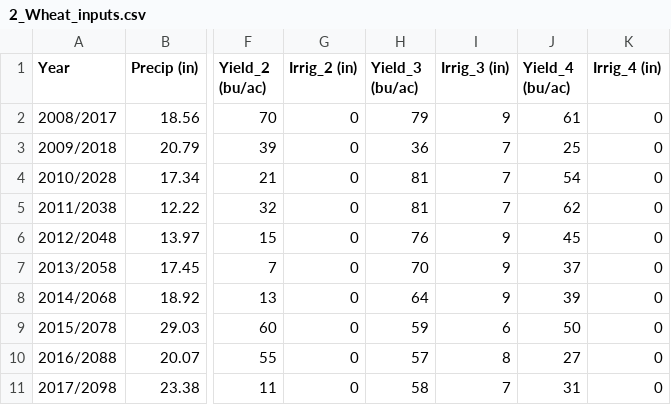
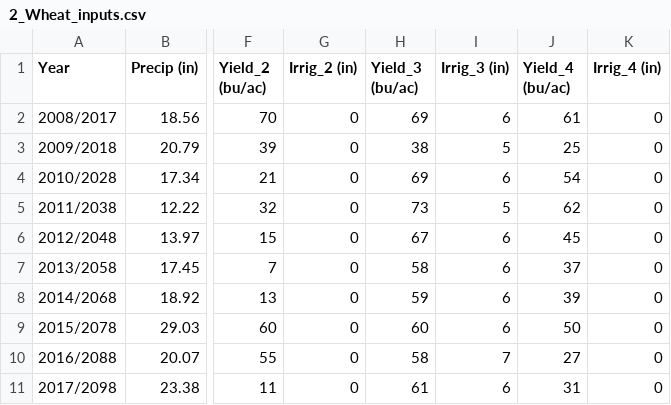
Before and after one commit to JPhetheet/FEWCalc, a CSV file: 2_Wheat_inputs.csv, drawn as a sheet; only a part is shown, gaps mark what is left out; the diff names each change by its address in the sheet, - before the commit and + after, or states it on an @@ line.

```diff
--- a/2_Wheat_inputs.csv
+++ b/2_Wheat_inputs.csv
-H2 (Yield_3 (bu/ac)): 79
+H2 (Yield_3 (bu/ac)): 69
-I2 (Irrig_3 (in)): 9
+I2 (Irrig_3 (in)): 6
-H3 (Yield_3 (bu/ac)): 36
+H3 (Yield_3 (bu/ac)): 38
-I3 (Irrig_3 (in)): 7
+I3 (Irrig_3 (in)): 5
-H4 (Yield_3 (bu/ac)): 81
+H4 (Yield_3 (bu/ac)): 69
-I4 (Irrig_3 (in)): 7
+I4 (Irrig_3 (in)): 6
-H5 (Yield_3 (bu/ac)): 81
+H5 (Yield_3 (bu/ac)): 73
-I5 (Irrig_3 (in)): 7
+I5 (Irrig_3 (in)): 5
-H6 (Yield_3 (bu/ac)): 76
+H6 (Yield_3 (bu/ac)): 67
-I6:I8 (Irrig_3 (in)): 9
+I6:I8 (Irrig_3 (in)): 6
-H7 (Yield_3 (bu/ac)): 70
+H7 (Yield_3 (bu/ac)): 58
-H8 (Yield_3 (bu/ac)): 64
+H8 (Yield_3 (bu/ac)): 59
-H9 (Yield_3 (bu/ac)): 59
+H9 (Yield_3 (bu/ac)): 60
-H10 (Yield_3 (bu/ac)): 57
+H10 (Yield_3 (bu/ac)): 58
-I10 (Irrig_3 (in)): 8
+I10 (Irrig_3 (in)): 7
-H11 (Yield_3 (bu/ac)): 58
+H11 (Yield_3 (bu/ac)): 61
-I11 (Irrig_3 (in)): 7
+I11 (Irrig_3 (in)): 6
```
Also changed, not shown: 1_Corn_inputs.csv, 3_Soybeans_inputs.csv, 2 other files.
